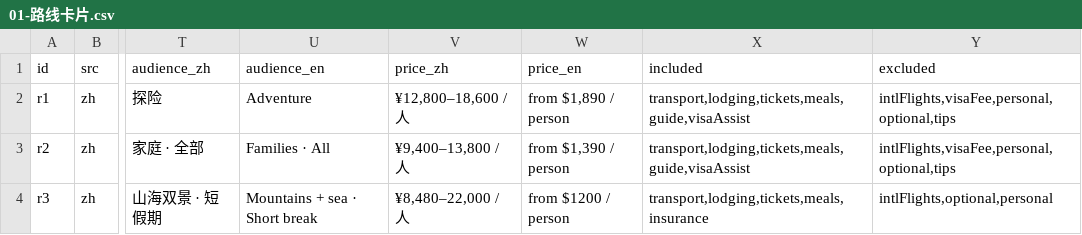
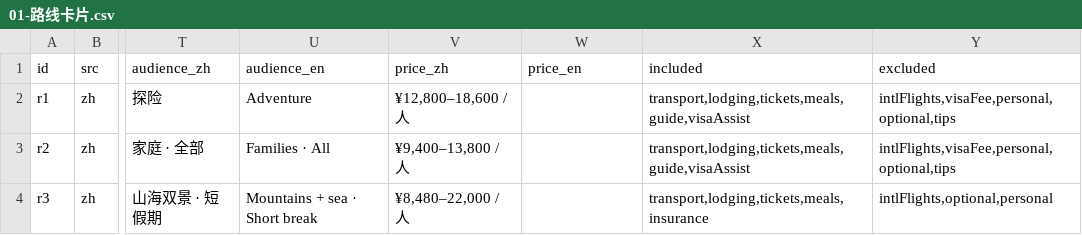
Before and after one commit to MarukoWorkShop/karst-route, a CSV file: content/notion-import/01-路线卡片.csv, drawn as a sheet; only a part is shown, gaps mark what is left out; the diff names each change by its address in the sheet, - before the commit and + after, or states it on an @@ line.

```diff
--- a/content/notion-import/01-路线卡片.csv
+++ b/content/notion-import/01-路线卡片.csv
-W2 (price_en): from $1,890 / person
+W2 (price_en): (empty)
-W3 (price_en): from $1,390 / person
+W3 (price_en): (empty)
-W4 (price_en): from $1200 / person
+W4 (price_en): (empty)
```
Also changed, not shown: 16 other files.
